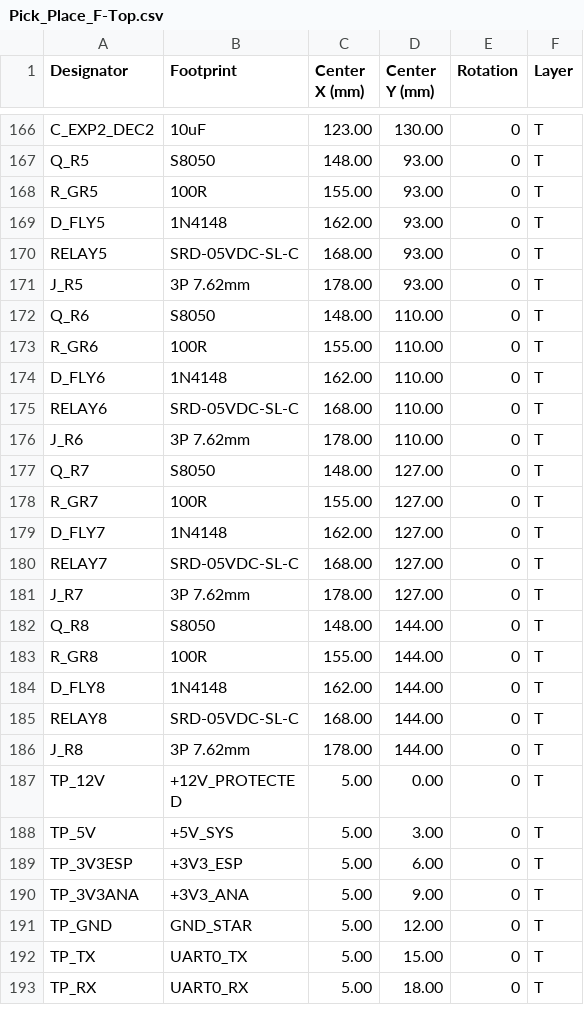
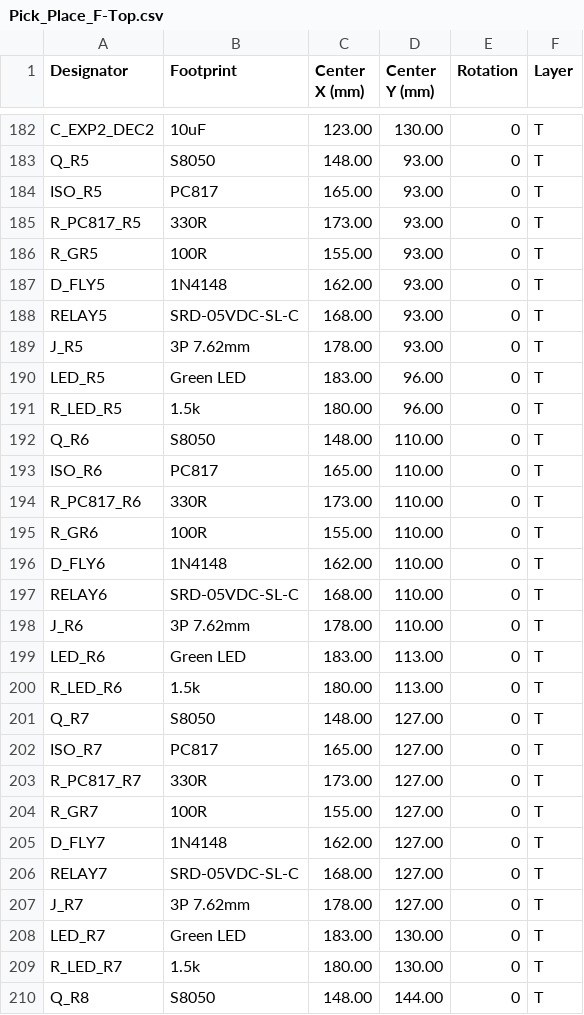
Before and after one commit to ecosyntech68vn/EcoSynTech_PCB-for-IOT, a CSV file: pick_place/Pick_Place_F-Top.csv, drawn as a sheet; only a part is shown, gaps mark what is left out; the shorter side is filled out with more unchanged rows; the diff covers the shown part only; the diff names each change by its address in the sheet, - before the commit and + after, or states it on an @@ line.

Commit message:
fix: Add PC817 optocoupler and LED status to components_gen.py
- Added ISO_R1-8 (PC817) for all 8 relays (5kV isolation)
- Added R_PC817_R1-8 (330R) LED series resistors
- Added LED_R1-8 (Green LED) relay status indicators
- Added R_LED_R1-8 (1.5k) LED resistors
- Updated Pick & Place file with 16 PC817-related components
- Regenerated all gerber files with proper copper traces

PC817 placement:
- ISO_R1-4 at x=165, y=[93, 110, 127, 144]
- ISO_R5-8 at x=165, y=[93, 110, 127, 144]
- LED_R1-8 at x=183, y=[96, 113, 130, 147]

```diff
--- a/pick_place/Pick_Place_F-Top.csv
+++ b/pick_place/Pick_Place_F-Top.csv
+row 184: ISO_R5 | PC817 | 165.00 | 93.00 | 0 | T
+row 185: R_PC817_R5 | 330R | 173.00 | 93.00 | 0 | T
+row 190: LED_R5 | Green LED | 183.00 | 96.00 | 0 | T
+row 191: R_LED_R5 | 1.5k | 180.00 | 96.00 | 0 | T
+row 193: ISO_R6 | PC817 | 165.00 | 110.00 | 0 | T
+row 194: R_PC817_R6 | 330R | 173.00 | 110.00 | 0 | T
+row 199: LED_R6 | Green LED | 183.00 | 113.00 | 0 | T
+row 200: R_LED_R6 | 1.5k | 180.00 | 113.00 | 0 | T
+row 202: ISO_R7 | PC817 | 165.00 | 127.00 | 0 | T
+row 203: R_PC817_R7 | 330R | 173.00 | 127.00 | 0 | T
+row 208: LED_R7 | Green LED | 183.00 | 130.00 | 0 | T
+row 209: R_LED_R7 | 1.5k | 180.00 | 130.00 | 0 | T
```
Also changed, not shown: 20 added rows elsewhere in this file, 14 other files.
